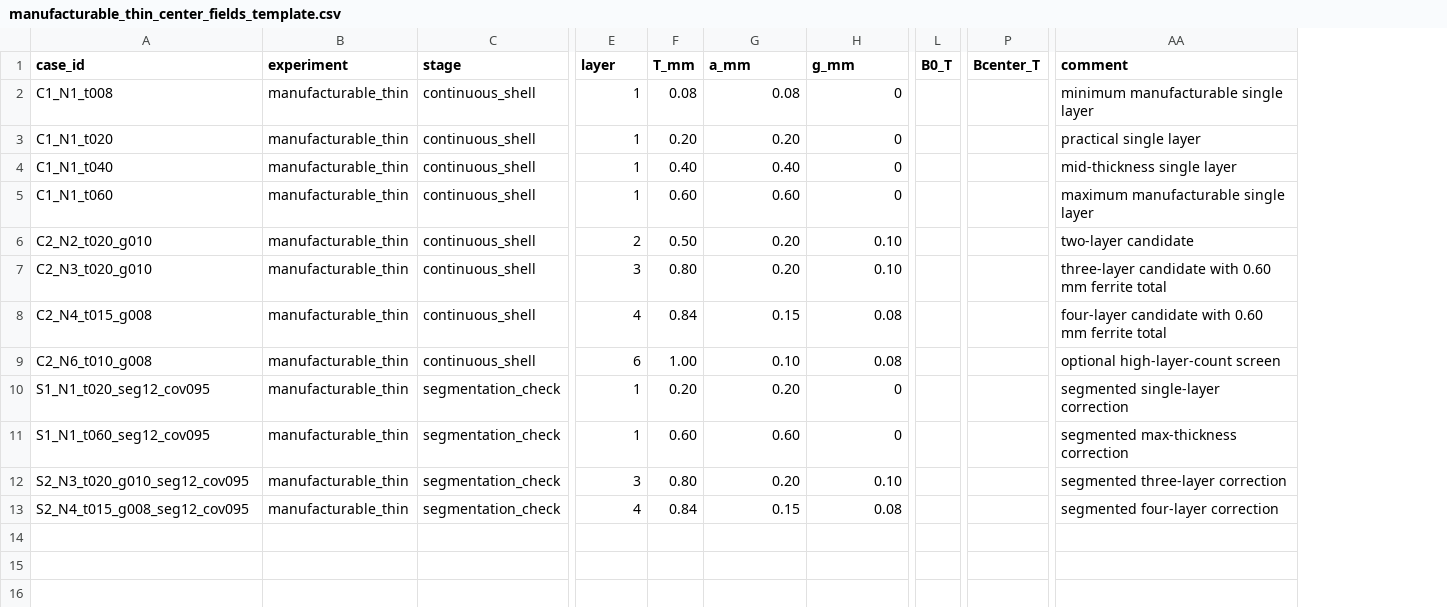
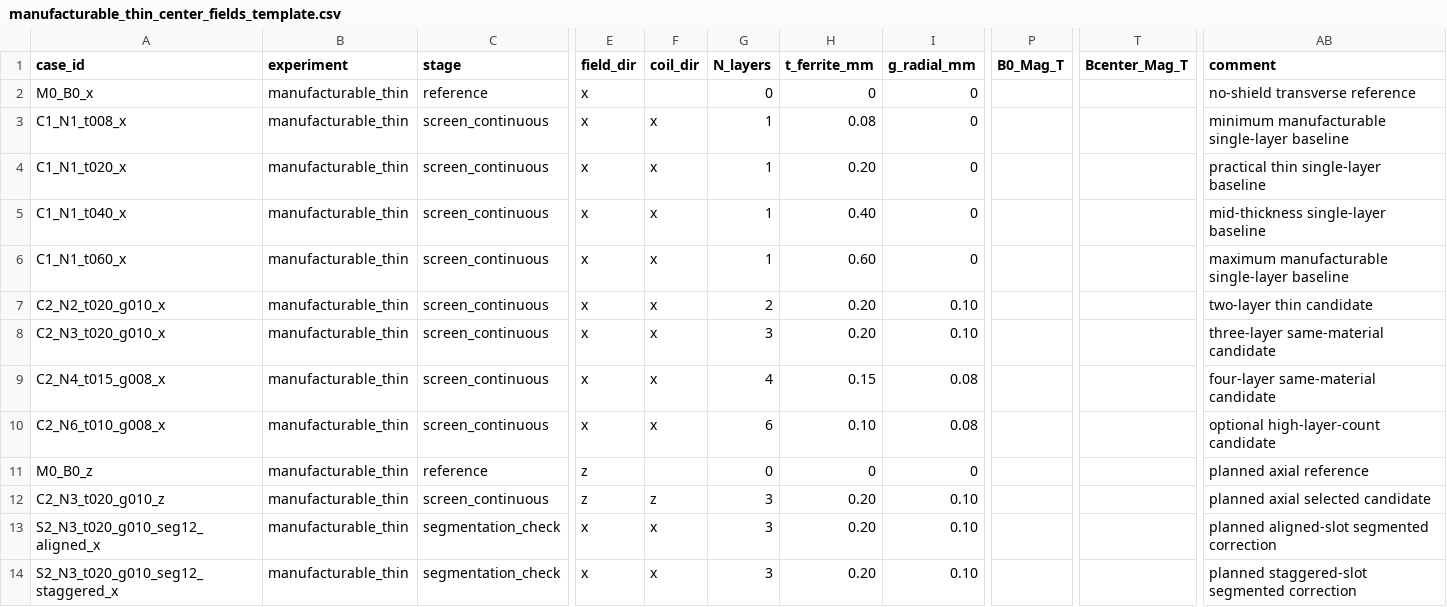
Before and after one commit to tang810/ferrite, a CSV file: analysis_ready/manufacturable_thin_center_fields_template.csv, drawn as a sheet; only a part is shown, gaps mark what is left out; removed rows and columns are numbered as before the commit, all else as after; rows hold the shown columns only; the diff names each change by its address in the sheet, - before the commit and + after, or states it on an @@ line.

```diff
--- a/analysis_ready/manufacturable_thin_center_fields_template.csv
+++ b/analysis_ready/manufacturable_thin_center_fields_template.csv
+column E (field_dir), rows 3-10: all x; rows 13-14: x | x
+column F (coil_dir), rows 3-10: all x; rows 13-14: x | x
-column F (T_mm), rows 2-10: 0.08 | 0.20 | 0.40 | 0.60 | 0.50 | 0.80 | 0.84 | 1.00 | 0.20; row 12: 0.80
-column L (B0_T), empty
-column P (Bcenter_T), empty
+column P (B0_Mag_T), empty
+column T (Bcenter_Mag_T), empty
-G1: layer
+G1: N_layers
-H1: a_mm
+H1: t_ferrite_mm
-I1: g_mm
+I1: g_radial_mm
+row 2: M0_B0_x | manufacturable_thin | reference | x |  | 0 | 0 | 0 |  |  | no-shield transverse reference
-A3 (case_id): C1_N1_t008
+A3 (case_id): C1_N1_t008_x
-C3:C10 (stage): continuous_shell
+C3:C10 (stage): screen_continuous
-AB3 (comment): minimum manufacturable single layer
+AB3 (comment): minimum manufacturable single-layer baseline
-A4 (case_id): C1_N1_t020
+A4 (case_id): C1_N1_t020_x
-AB4 (comment): practical single layer
+AB4 (comment): practical thin single-layer baseline
-A5 (case_id): C1_N1_t040
+A5 (case_id): C1_N1_t040_x
-AB5 (comment): mid-thickness single layer
+AB5 (comment): mid-thickness single-layer baseline
-A6 (case_id): C1_N1_t060
+A6 (case_id): C1_N1_t060_x
-AB6 (comment): maximum manufacturable single layer
+AB6 (comment): maximum manufacturable single-layer baseline
-A7 (case_id): C2_N2_t020_g010
+A7 (case_id): C2_N2_t020_g010_x
-AB7 (comment): two-layer candidate
+AB7 (comment): two-layer thin candidate
-A8 (case_id): C2_N3_t020_g010
+A8 (case_id): C2_N3_t020_g010_x
-AB8 (comment): three-layer candidate with 0.60 mm ferrite total
+AB8 (comment): three-layer same-material candidate
-A9 (case_id): C2_N4_t015_g008
+A9 (case_id): C2_N4_t015_g008_x
-AB9 (comment): four-layer candidate with 0.60 mm ferrite total
+AB9 (comment): four-layer same-material candidate
-A10 (case_id): C2_N6_t010_g008
+A10 (case_id): C2_N6_t010_g008_x
-AB10 (comment): optional high-layer-count screen
+AB10 (comment): optional high-layer-count candidate
+row 11: M0_B0_z | manufacturable_thin | reference | z |  | 0 | 0 | 0 |  |  | planned axial reference
+row 12: C2_N3_t020_g010_z | manufacturable_thin | screen_continuous | z | z | 3 | 0.20 | 0.10 |  |  | planned axial selected candidate
-A13 (case_id): S1_N1_t020_seg12_cov095
+A13 (case_id): S2_N3_t020_g010_seg12_aligned_x
-G13 (N_layers): 1
+G13 (N_layers): 3
-I13 (g_radial_mm): 0
+I13 (g_radial_mm): 0.10
-AB13 (comment): segmented single-layer correction
+AB13 (comment): planned aligned-slot segmented correction
-row 11: S1_N1_t060_seg12_cov095 | manufacturable_thin | segmentation_check | 1 | 0.60 | 0.60 | 0 |  |  | segmented max-thickness correction
-A14 (case_id): S2_N3_t020_g010_seg12_cov095
+A14 (case_id): S2_N3_t020_g010_seg12_staggered_x
-AB14 (comment): segmented three-layer correction
+AB14 (comment): planned staggered-slot segmented correction
-row 13: S2_N4_t015_g008_seg12_cov095 | manufacturable_thin | segmentation_check | 4 | 0.84 | 0.15 | 0.08 |  |  | segmented four-layer correction
```
Also changed, not shown: analysis_ready/manufacturable_thin_ferrite_sim_matrix.csv, next_round_design_points.csv, 1 other file.
